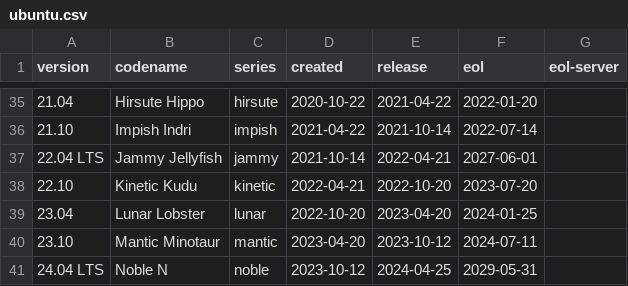
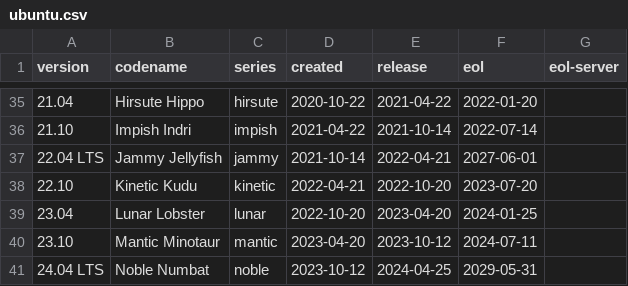
Before and after one commit to alvistack/debian-distro-info-data, a CSV file: ubuntu.csv, drawn as a sheet; only a part is shown, gaps mark what is left out.

Commit message:
Ubuntu 24.04 LTS has an animal name
Ubuntu 24.04 LTS is named Noble Numbat:
https://lists.ubuntu.com/archives/ubuntu-devel-announce/2023-October/001341.html

Signed-off-by: Benjamin Drung <bdrung@debian.org>

```diff
--- a/ubuntu.csv
+++ b/ubuntu.csv
@@ -40,2 +40,2 @@ version,codename,series,created,release,eol,eol-server
 23.10,Mantic Minotaur,mantic,2023-04-20,2023-10-12,2024-07-11
-24.04 LTS,Noble N,noble,2023-10-12,2024-04-25,2029-05-31
+24.04 LTS,Noble Numbat,noble,2023-10-12,2024-04-25,2029-05-31
```
Also changed, not shown: 1 other file.
